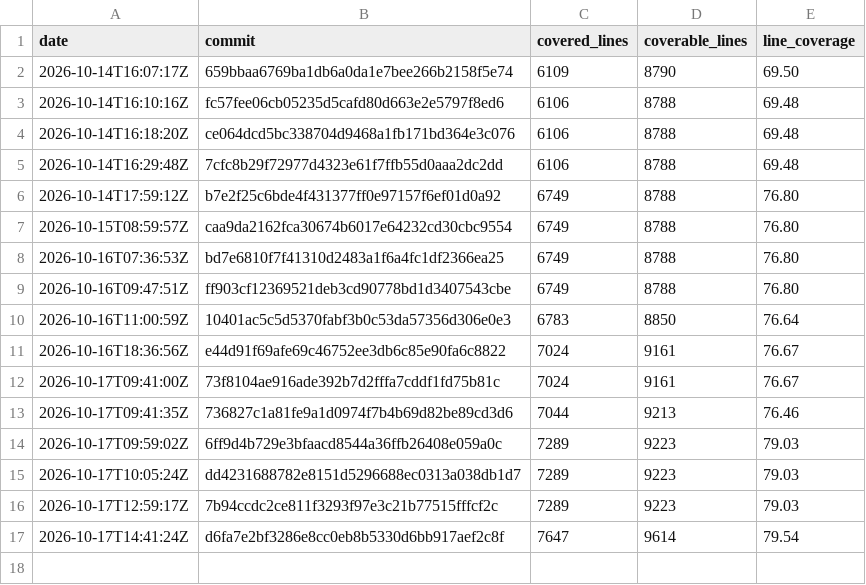
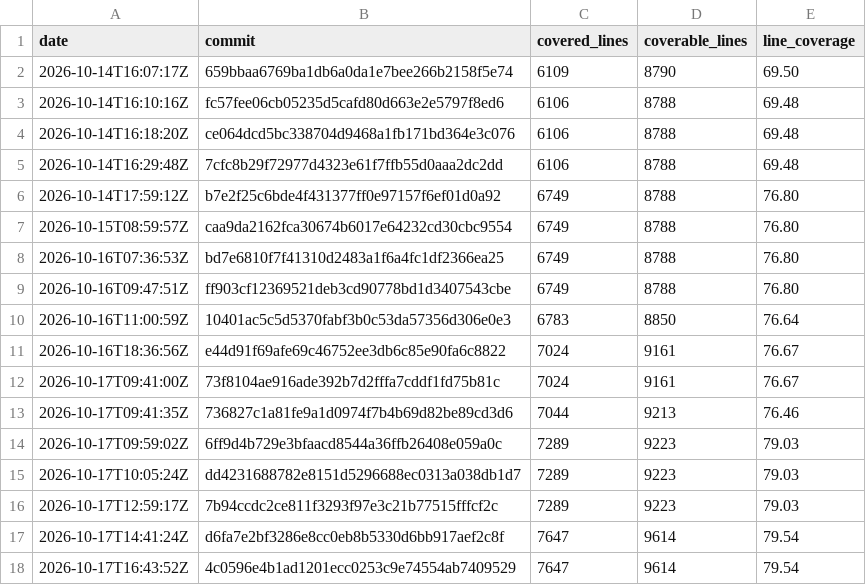
Before and after one commit to enaweg/godot-epluginframework, a CSV file: history.csv, drawn as a sheet.

```diff
--- a/history.csv
+++ b/history.csv
@@ -17 +17,2 @@ date,commit,covered_lines,coverable_lines,line_coverage
 2026-10-17T14:41:24Z,d6fa7e2bf3286e8cc0eb8b5330d6bb917aef2c8f,7647,9614,79.54
+2026-10-17T16:43:52Z,4c0596e4b1ad1201ecc0253c9e74554ab7409529,7647,9614,79.54
```
Also changed, not shown: 2 other files.
